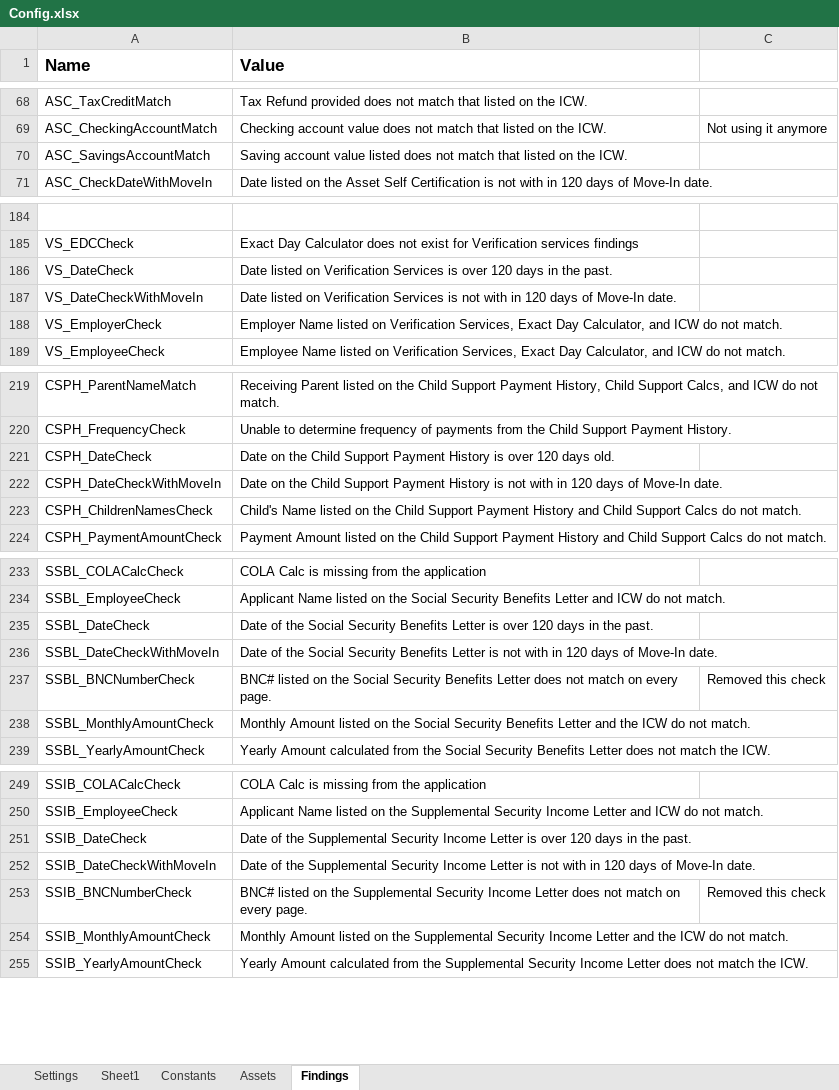
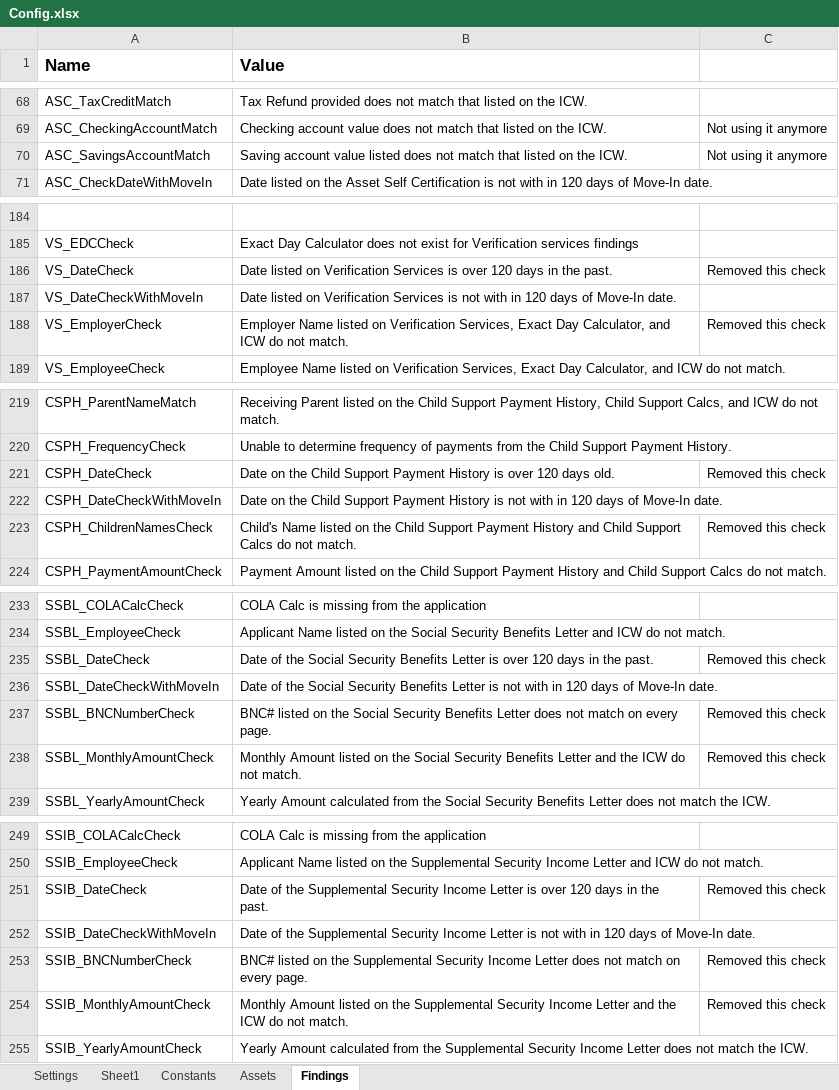
Before and after one commit to Dominiuminc/AZ-Application-Review-Process_Performer, an Excel workbook: Data/Config.xlsx, sheet Findings, drawn as a sheet; only a part is shown, gaps mark what is left out; values as stored, in another font and other column widths than the file's, no borders; the diff covers the shown part only; the diff names each change by its address in the sheet, - before the commit and + after, or states it on an @@ line.

Commit message:
Story: removing all Commented out business checks

```diff
--- a/Data/Config.xlsx (sheet Findings)
+++ b/Data/Config.xlsx (sheet Findings)
-C70: (empty)
+C70: Not using it anymore
-C186: (empty)
+C186: Removed this check
-C188: (empty)
+C188: Removed this check
-C221: (empty)
+C221: Removed this check
-C223: (empty)
+C223: Removed this check
-C235: (empty)
+C235: Removed this check
-C238: (empty)
+C238: Removed this check
-C251: (empty)
+C251: Removed this check
-C254: (empty)
+C254: Removed this check
```
Also changed, not shown: 12 edited cells elsewhere in this sheet, 29 other files.
